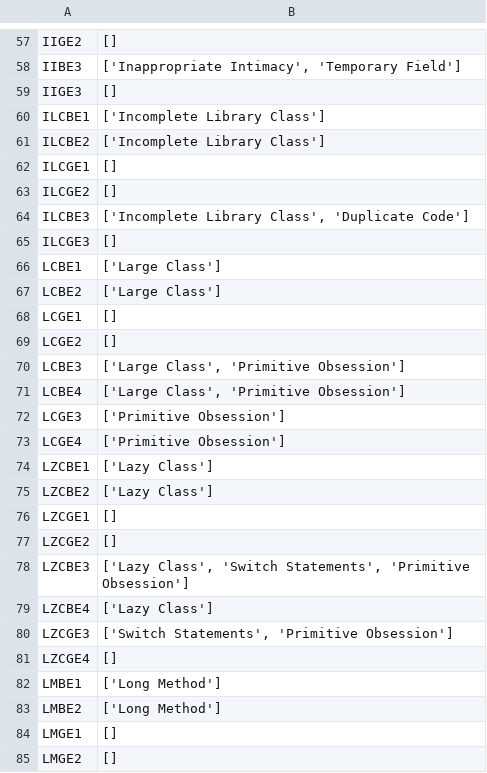
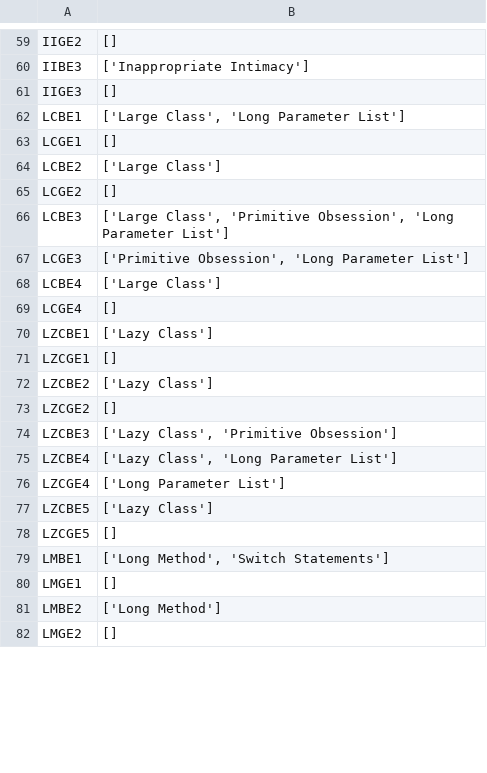
Before and after one commit to refactoring-assistant/StaticNose, a CSV file: oracle.csv, drawn as a sheet; only a part is shown, gaps mark what is left out; the diff covers the shown part only.

```diff
--- a/oracle.csv
+++ b/oracle.csv
@@ -58 +60 @@ IIGE2,[],,
-IIBE3,"['Inappropriate Intimacy', 'Temporary Field']",,
+IIBE3,['Inappropriate Intimacy']
@@ -60,7 +62,2 @@ IIGE3,[],,
-ILCBE1,['Incomplete Library Class'],,
-ILCBE2,['Incomplete Library Class'],,
-ILCGE1,[],,
-ILCGE2,[],,
-ILCBE3,"['Incomplete Library Class', 'Duplicate Code']",,
-ILCGE3,[],,
-LCBE1,['Large Class'],,
+LCBE1,"['Large Class', 'Long Parameter List']"
+LCGE1,[]
@@ -68 +64,0 @@ LCBE2,['Large Class'],,
-LCGE1,[],,
@@ -70,4 +66,4 @@ LCGE2,[],,
-LCBE3,"['Large Class', 'Primitive Obsession']",,
-LCBE4,"['Large Class', 'Primitive Obsession']",,
-LCGE3,['Primitive Obsession'],,
-LCGE4,['Primitive Obsession'],,
+LCBE3,"['Large Class', 'Primitive Obsession', 'Long Parameter List']"
+LCGE3,"['Primitive Obsession', 'Long Parameter List']"
+LCBE4,['Large Class']
+LCGE4,[]
@@ -74,0 +71 @@ LZCBE1,['Lazy Class'],,
+LZCGE1,[]
@@ -76 +72,0 @@ LZCBE2,['Lazy Class'],,
-LZCGE1,[],,
@@ -78,5 +74,7 @@ LZCGE2,[],,
-LZCBE3,"['Lazy Class', 'Switch Statements', 'Primitive Obsession']",,
-LZCBE4,['Lazy Class'],,
-LZCGE3,"['Switch Statements', 'Primitive Obsession']",,
-LZCGE4,[],,
-LMBE1,['Long Method'],,
+LZCBE3,"['Lazy Class', 'Primitive Obsession']"
+LZCBE4,"['Lazy Class', 'Long Parameter List']"
+LZCGE4,['Long Parameter List']
+LZCBE5,['Lazy Class']
+LZCGE5,[]
+LMBE1,"['Long Method', 'Switch Statements']"
+LMGE1,[]
@@ -84 +81,0 @@ LMBE2,['Long Method'],,
-LMGE1,[],,
```
Also changed, not shown: 16 added rows, 12 removed rows, 5 moved rows and 46 edited cells elsewhere in this file.
